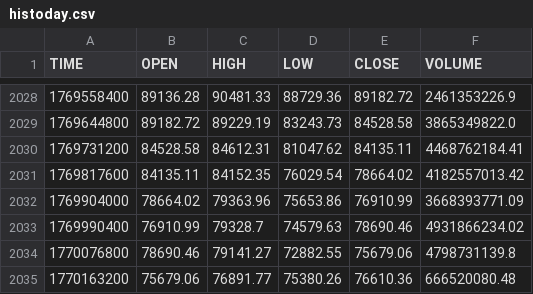
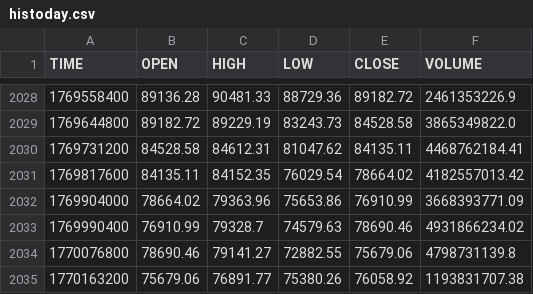
Before and after one commit to stpunos/bitcoin-datasets, a CSV file: data/coindesk/histoday.csv, drawn as a sheet; only a part is shown, gaps mark what is left out.

```diff
--- a/data/coindesk/histoday.csv
+++ b/data/coindesk/histoday.csv
@@ -2034,2 +2034,2 @@ TIME,OPEN,HIGH,LOW,CLOSE,VOLUME
 1770076800,78690.46,79141.27,72882.55,75679.06,4798731139.8
-1770163200,75679.06,76891.77,75380.26,76610.36,666520080.48
+1770163200,75679.06,76891.77,75380.26,76058.92,1193831707.38
```
Also changed, not shown: data/coindesk/histohour.csv, data/coindesk/hourly_social_data.csv, 2 other files.
